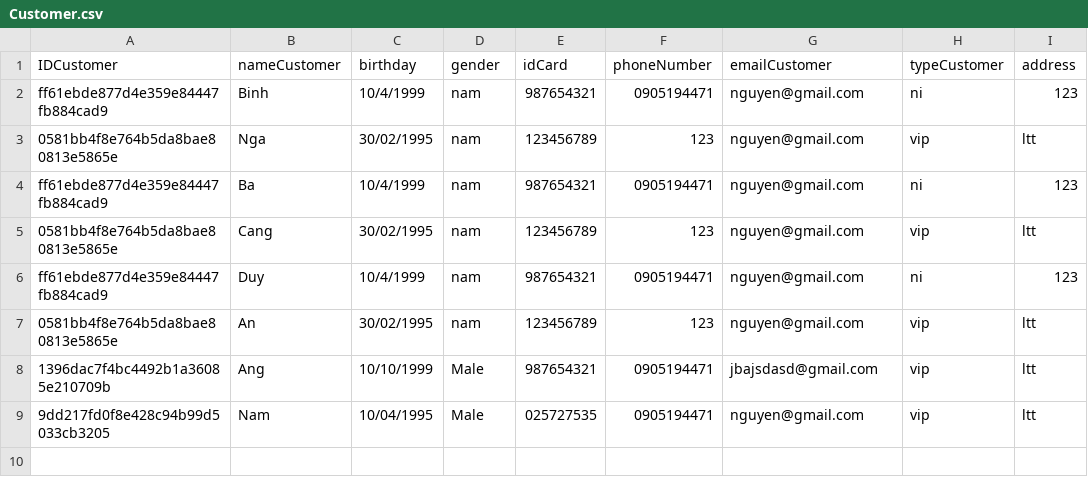
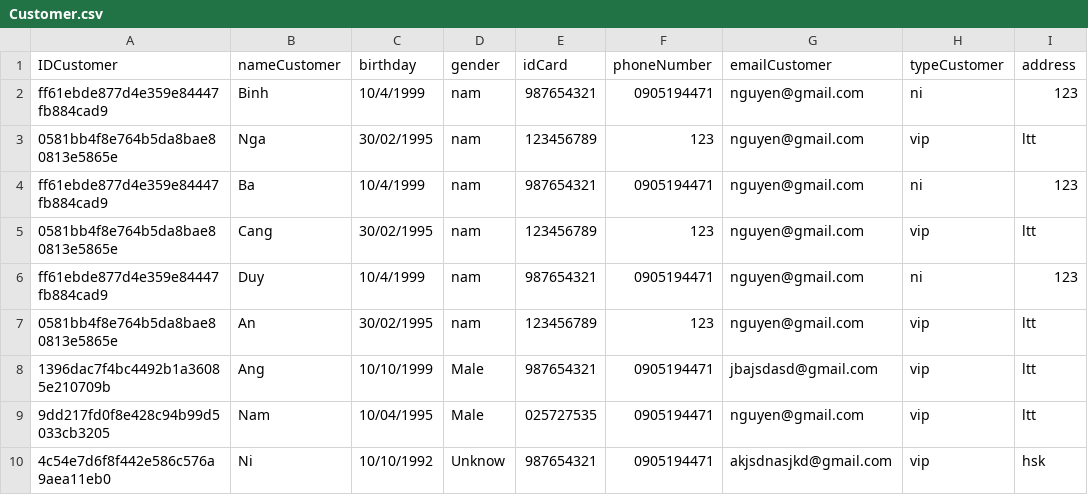
Before and after one commit to trungnam95/C0919G1_Module2_NguyenTrungNam, a CSV file: Module2_Casestudy/YeuCau7/Furama/FuramaResort/out/production/FuramaResort/Data/Customer.csv, drawn as a sheet.

```diff
--- a/Module2_Casestudy/YeuCau7/Furama/FuramaResort/out/production/FuramaResort/Data/Customer.csv
+++ b/Module2_Casestudy/YeuCau7/Furama/FuramaResort/out/production/FuramaResort/Data/Customer.csv
@@ -9 +9,2 @@ ff61ebde877d4e359e84447fb884cad9,Duy,10/4/1999,nam,987654321,0905194471,nguyen@g
 9dd217fd0f8e428c94b99d5033cb3205,Nam,10/04/1995,Male,025727535,0905194471,nguyen@gmail.com,vip,ltt
+4c54e7d6f8f442e586c576a9aea11eb0,Ni,10/10/1992,Unknow,987654321,0905194471,akjsdnasjkd@gmail.com,vip,hsk
```
Also changed, not shown: Module2_Casestudy/YeuCau7/Furama/FuramaResort/out/production/FuramaResort/Data/Villa.csv, Module2_Casestudy/YeuCau7/Furama/FuramaResort/src/Data/Customer.csv, 9 other files.
